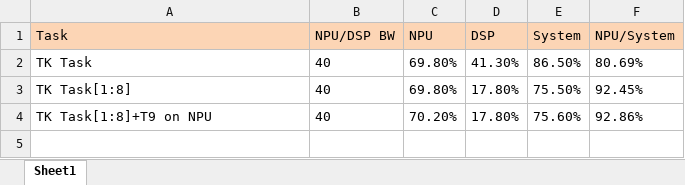
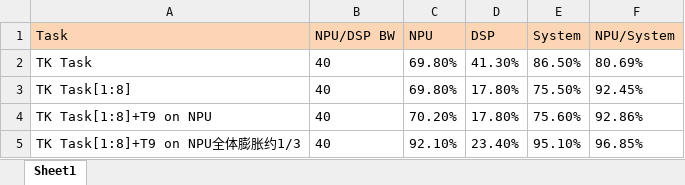
Before and after one commit to tristanqiu8/ai_scheduler, an Excel workbook: doc/argument.xlsx, sheet Sheet1, drawn as a sheet; values as stored, in another font and other column widths than the file's, no borders; the diff names each change by its address in the sheet, - before the commit and + after, or states it on an @@ line.

```diff
--- a/doc/argument.xlsx (sheet Sheet1)
+++ b/doc/argument.xlsx (sheet Sheet1)
+row 5: TK Task[1:8]+T9 on NPU全体膨胀约1/3 | 40 | 92.10% | 23.40% | 95.10% | 96.85%
```
Also changed, not shown: 2 other files.
